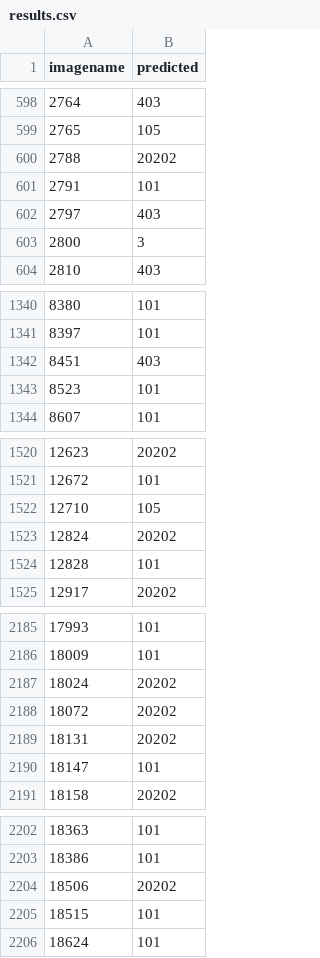
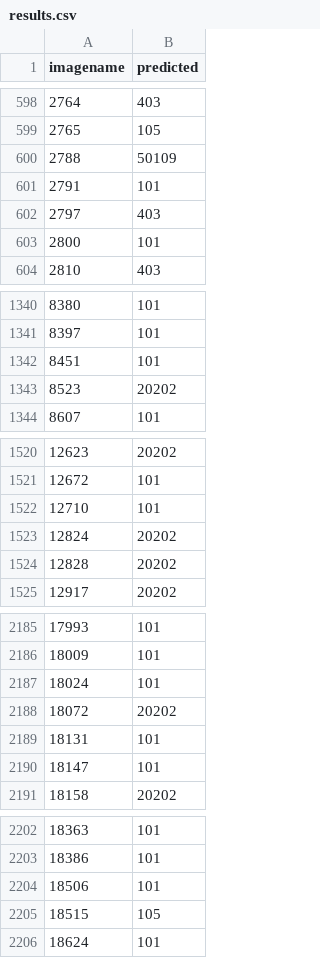
Before and after one commit to JwaYounkyung/AutoDrive, a CSV file: Midterm/result/results.csv, drawn as a sheet; only a part is shown, gaps mark what is left out; the diff covers the shown part only.

Commit message:
Midterm_version5

```diff
--- a/Midterm/result/results.csv
+++ b/Midterm/result/results.csv
@@ -599,6 +599,6 @@ imagename,predicted
 2765,105
-2788,20202
+2788,50109
 2791,101
 2797,403
-2800,3
+2800,101
 2810,403
@@ -1341,4 +1341,4 @@ imagename,predicted
 8397,101
-8451,403
-8523,101
+8451,101
+8523,20202
 8607,101
@@ -1521,5 +1521,5 @@ imagename,predicted
 12672,101
-12710,105
+12710,101
 12824,20202
-12828,101
+12828,20202
 12917,20202
@@ -2186,5 +2186,5 @@ imagename,predicted
 18009,101
-18024,20202
+18024,101
 18072,20202
-18131,20202
+18131,101
 18147,101
@@ -2203,4 +2203,4 @@ imagename,predicted
 18386,101
-18506,20202
-18515,101
+18506,101
+18515,105
 18624,101
```
Also changed, not shown: 35 edited cells elsewhere in this file, 3 other files.
